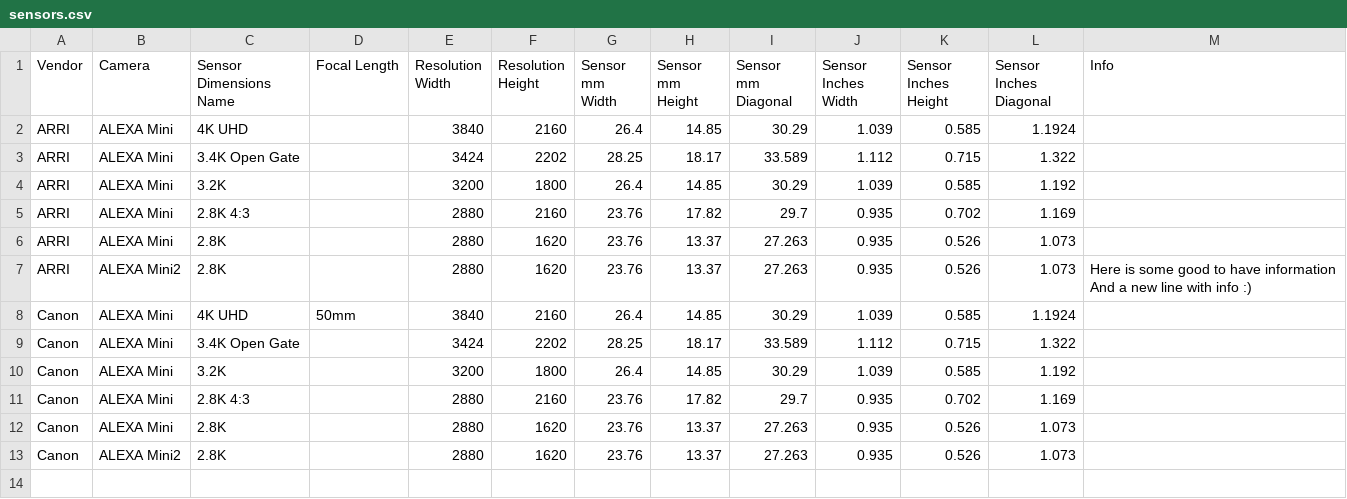
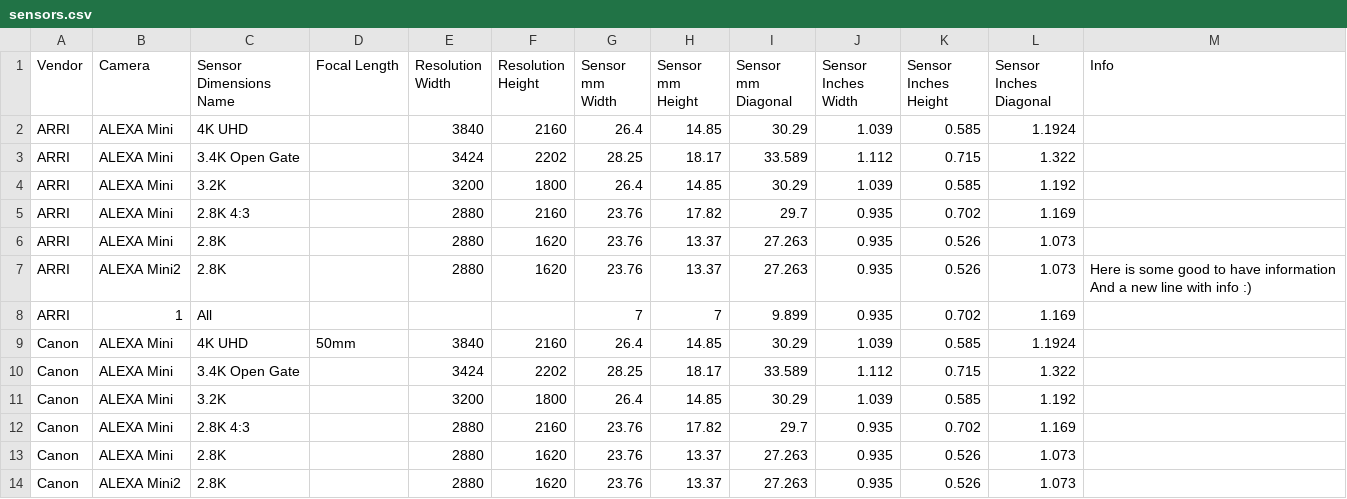
Before and after one commit to EmberLightVFX/test_old, a CSV file: data/sensors.csv, drawn as a sheet.

```diff
--- a/data/sensors.csv
+++ b/data/sensors.csv
@@ -8,2 +8,3 @@ ARRI,ALEXA Mini2,2.8K,,2880,1620,23.76,13.37,27.263,0.935,0.526,1.073,"Here is s
 And a new line with info :)"
+ARRI,1,All,,,,7,7,9.899,0.935,0.702,1.169,
 Canon,ALEXA Mini,4K UHD,50mm,3840,2160,26.4,14.85,30.29,1.039,0.585,1.1924,
```
Also changed, not shown: 4 other files.
